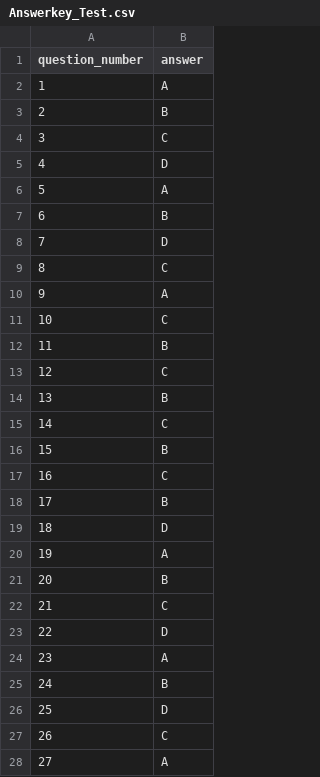
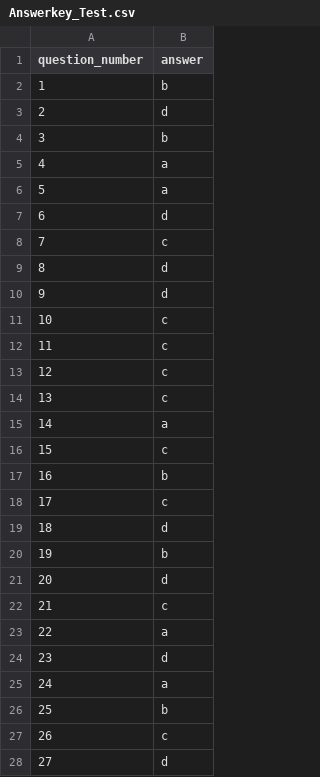
Before and after one commit to XHiman/backend, a CSV file: data/Answerkey_Test.csv, drawn as a sheet; only a part is shown; the diff covers the shown part only.

```diff
--- a/data/Answerkey_Test.csv
+++ b/data/Answerkey_Test.csv
@@ -1,28 +1,28 @@
 question_number,answer
-1,A
-2,B
-3,C
-4,D
-5,A
-6,B
-7,D
-8,C
-9,A
-10,C
-11,B
-12,C
-13,B
-14,C
-15,B
-16,C
-17,B
-18,D
-19,A
-20,B
-21,C
-22,D
-23,A
-24,B
-25,D
-26,C
-27,A
+1,b
+2,d
+3,b
+4,a
+5,a
+6,d
+7,c
+8,d
+9,d
+10,c
+11,c
+12,c
+13,c
+14,a
+15,c
+16,b
+17,c
+18,d
+19,b
+20,d
+21,c
+22,a
+23,d
+24,a
+25,b
+26,c
+27,d
```
Also changed, not shown: 73 edited cells elsewhere in this file, 1 other file.
